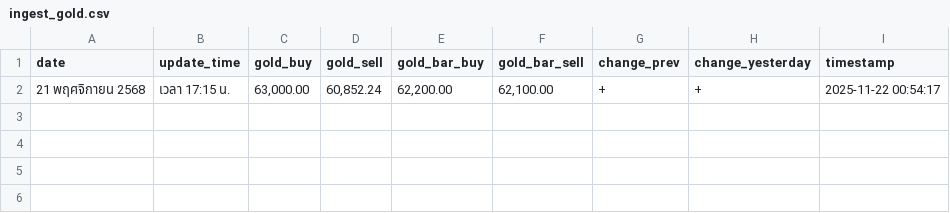
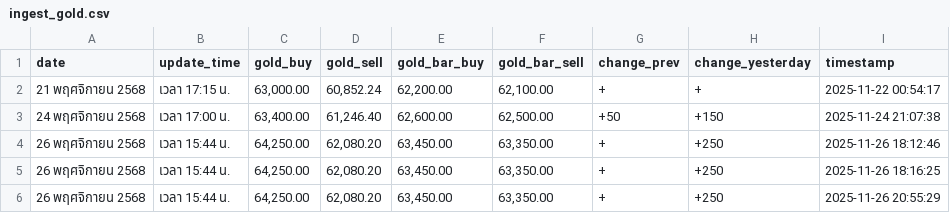
Before and after one commit to HIimPuay/Gold_TH_prediction, a CSV file: data/raw/ingest_gold.csv, drawn as a sheet; the diff names each change by its address in the sheet, - before the commit and + after, or states it on an @@ line.

```diff
--- a/data/raw/ingest_gold.csv
+++ b/data/raw/ingest_gold.csv
+row 3: 24 พฤศจิกายน 2568 | เวลา 17:00 น. | 63,400.00 | 61,246.40 | 62,600.00 | 62,500.00 | +50 | +150 | 2025-11-24 21:07:38
+row 4: 26 พฤศจิกายน 2568 | เวลา 15:44 น. | 64,250.00 | 62,080.20 | 63,450.00 | 63,350.00 | + | +250 | 2025-11-26 18:12:46
+row 5: 26 พฤศจิกายน 2568 | เวลา 15:44 น. | 64,250.00 | 62,080.20 | 63,450.00 | 63,350.00 | + | +250 | 2025-11-26 18:16:25
+row 6: 26 พฤศจิกายน 2568 | เวลา 15:44 น. | 64,250.00 | 62,080.20 | 63,450.00 | 63,350.00 | + | +250 | 2025-11-26 20:55:29
```
Also changed, not shown: data/raw/bitcoin_history.csv, data/raw/gold_history.csv, 32 other files.
